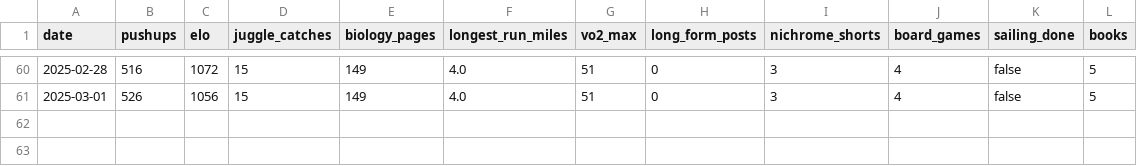
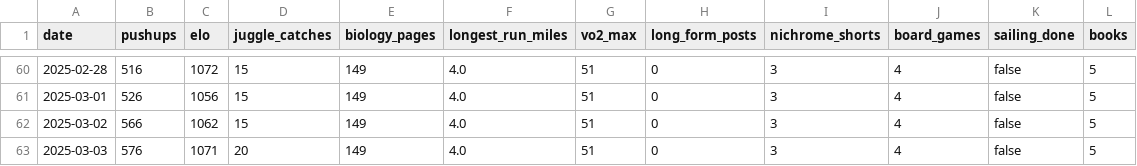
Before and after one commit to Arun2642/arunjohnson-site, a CSV file: data/new-years-resolutions.csv, drawn as a sheet; only a part is shown, gaps mark what is left out.

Commit message:
Updated resolutions data

```diff
--- a/data/new-years-resolutions.csv
+++ b/data/new-years-resolutions.csv
@@ -61 +61,3 @@ date,pushups,elo,juggle_catches,biology_pages,longest_run_miles,vo2_max,long_for
 2025-03-01,526,1056,15,149,4.0,51,0,3,4,false,5
+2025-03-02,566,1062,15,149,4.0,51,0,3,4,false,5
+2025-03-03,576,1071,20,149,4.0,51,0,3,4,false,5
```
